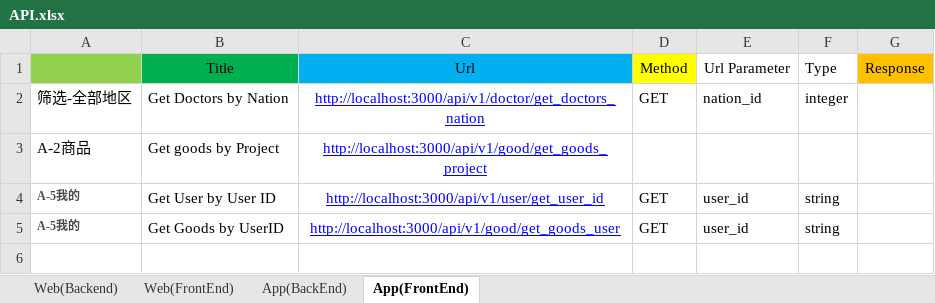
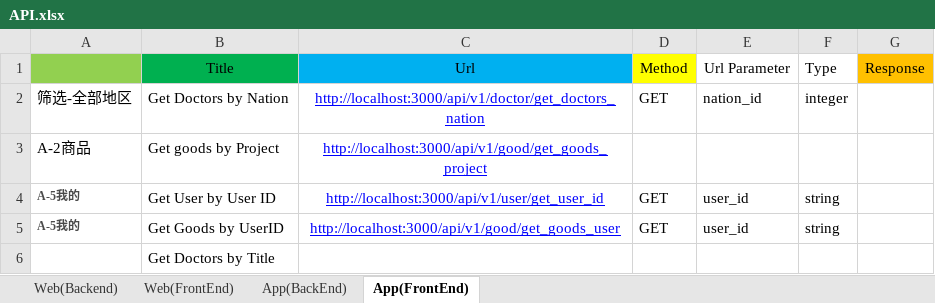
Before and after one commit to SeniorDeveloper0915/CremationAPI, an Excel workbook: API.xlsx, sheet App(FrontEnd), drawn as a sheet; values as stored, in another font and other column widths than the file's, no borders; the diff names each change by its address in the sheet, - before the commit and + after, or states it on an @@ line.

```diff
--- a/API.xlsx (sheet App(FrontEnd))
+++ b/API.xlsx (sheet App(FrontEnd))
+row 6:  | Get Doctors by Title
```
Also changed, not shown: sheet Web(Backend), charts or pictures, database.xlsx, 48 other files.
